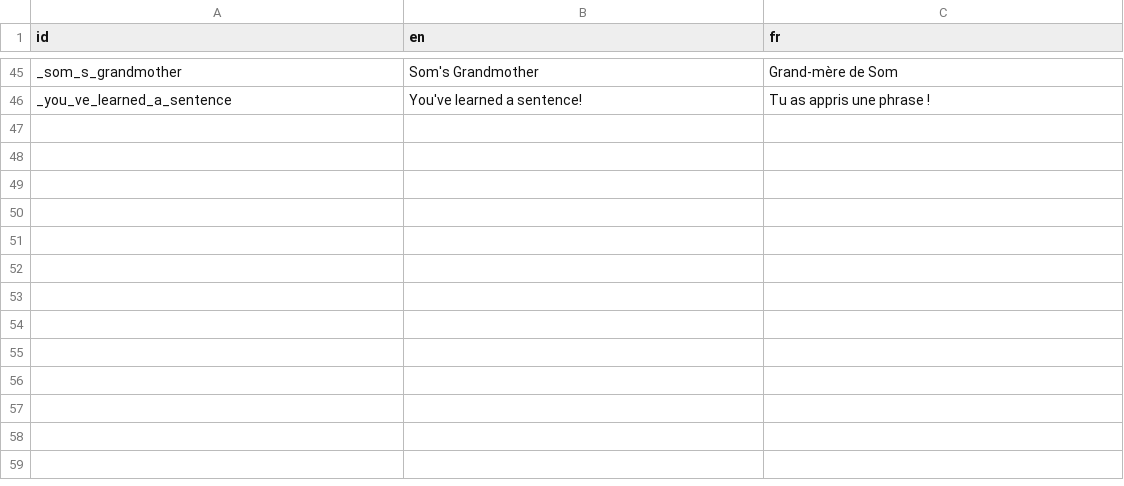
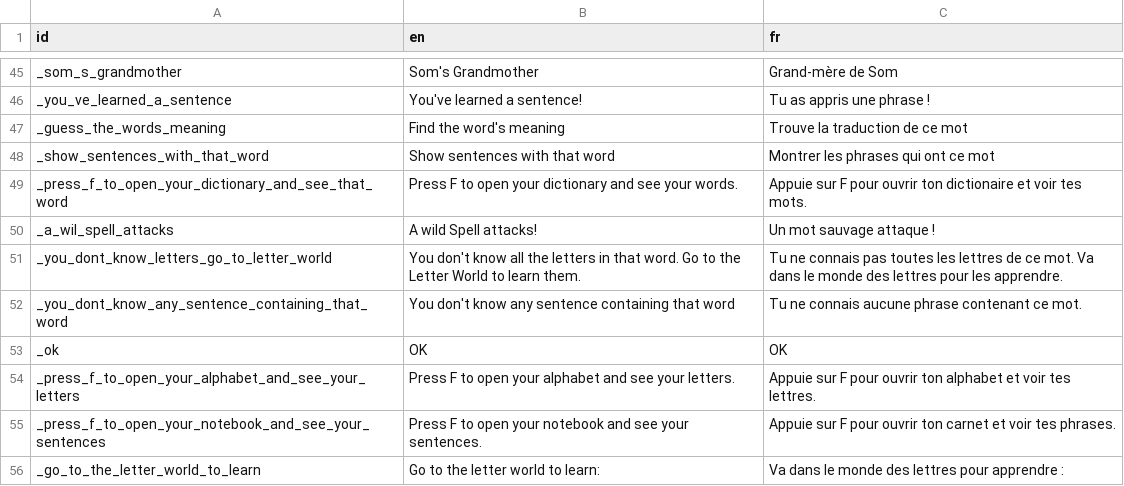
Before and after one commit to alexisthegalaxy/once-upon-a-thai-2, a CSV file: Localisation/localisation.csv, drawn as a sheet; only a part is shown, gaps mark what is left out; the diff names each change by its address in the sheet, - before the commit and + after, or states it on an @@ line.

Commit message:
Improve following words

```diff
--- a/Localisation/localisation.csv
+++ b/Localisation/localisation.csv
+row 47: _guess_the_words_meaning | Find the word's meaning | Trouve la traduction de ce mot
+row 48: _show_sentences_with_that_word | Show sentences with that word | Montrer les phrases qui ont ce mot
+row 49: _press_f_to_open_your_dictionary_and_see_that_word | Press F to open your dictionary and see your words. | Appuie sur F pour ouvrir ton dictionaire et voir tes mots.
+row 50: _a_wil_spell_attacks | A wild Spell attacks! | Un mot sauvage attaque !
+row 51: _you_dont_know_letters_go_to_letter_world | You don't know all the letters in that word. Go to the Letter World to learn them. | Tu ne connais pas toutes les lettres de ce mot. Va dans le monde des lettres pour les apprendre.
+row 52: _you_dont_know_any_sentence_containing_that_word | You don't know any sentence containing that word | Tu ne connais aucune phrase contenant ce mot.
+row 53: _ok | OK | OK
+row 54: _press_f_to_open_your_alphabet_and_see_your_letters | Press F to open your alphabet and see your letters. | Appuie sur F pour ouvrir ton alphabet et voir tes lettres.
+row 55: _press_f_to_open_your_notebook_and_see_your_sentences | Press F to open your notebook and see your sentences. | Appuie sur F pour ouvrir ton carnet et voir tes phrases.
+row 56: _go_to_the_letter_world_to_learn | Go to the letter world to learn: | Va dans le monde des lettres pour apprendre :
```
Also changed, not shown: 12 other files.
